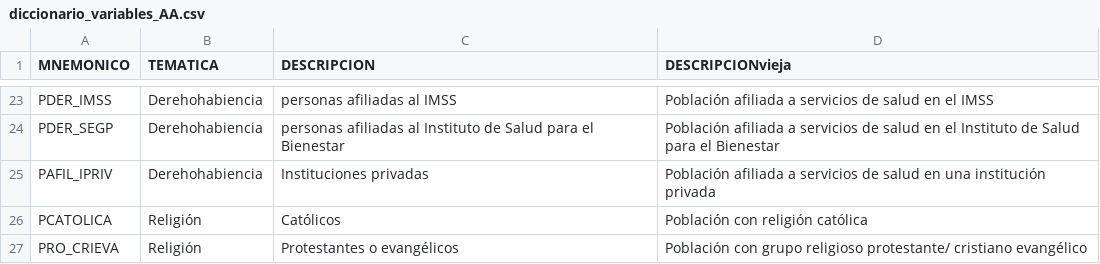
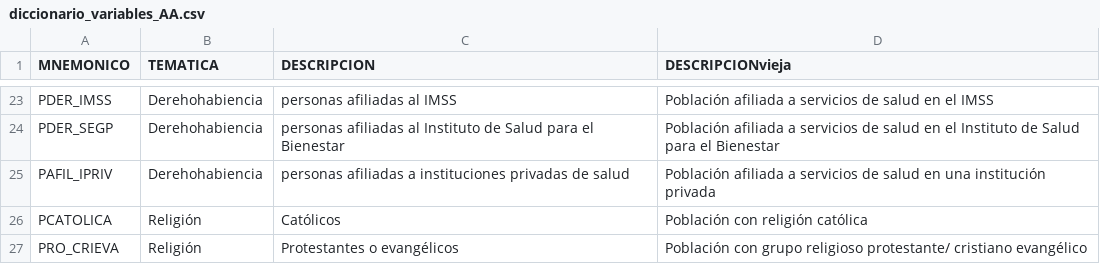
Before and after one commit to fdealbam/0entrada, a CSV file: diccionario_variables_AA.csv, drawn as a sheet; only a part is shown, gaps mark what is left out.

Commit message:
Update diccionario_variables_AA.csv

```diff
--- a/diccionario_variables_AA.csv
+++ b/diccionario_variables_AA.csv
@@ -24,3 +24,3 @@ PDER_IMSS,Derehohabiencia,personas afiliadas al IMSS,Población afiliada a servi
 PDER_SEGP,Derehohabiencia,personas afiliadas al Instituto de Salud para el Bienestar,Población afiliada a servicios de salud en el Instituto de Salud para el Bienestar
-PAFIL_IPRIV,Derehohabiencia,Instituciones privadas,Población afiliada a servicios de salud en una institución privada
+PAFIL_IPRIV,Derehohabiencia,personas afiliadas a instituciones privadas de salud,Población afiliada a servicios de salud en una institución privada
 PCATOLICA,Religión,Católicos,Población con religión católica
```
